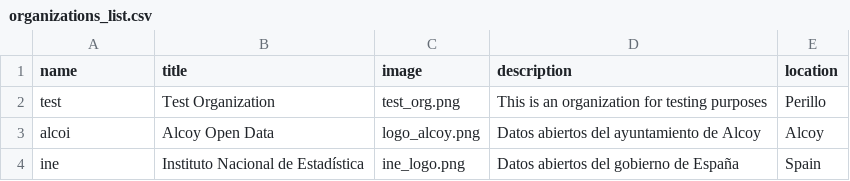
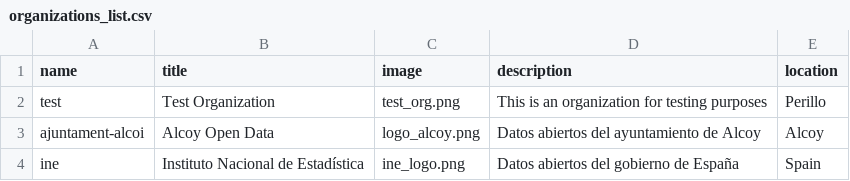
Before and after one commit to wake-ua/ckan-scripts, a CSV file: init_orgs/data/organizations_list.csv, drawn as a sheet.

Commit message:
Set Alcoy organization name to match official. Added script to import datasets.

```diff
--- a/init_orgs/data/organizations_list.csv
+++ b/init_orgs/data/organizations_list.csv
@@ -2,3 +2,3 @@ name,title,image,description,location
 test,Test Organization,test_org.png,"This is an organization for testing purposes", Perillo
-alcoi,Alcoy Open Data,logo_alcoy.png,"Datos abiertos del ayuntamiento de Alcoy", Alcoy
+ajuntament-alcoi,Alcoy Open Data,logo_alcoy.png,"Datos abiertos del ayuntamiento de Alcoy", Alcoy
 ine,Instituto Nacional de Estadística,ine_logo.png,"Datos abiertos del gobierno de España", Spain
```
Also changed, not shown: 3 other files.
